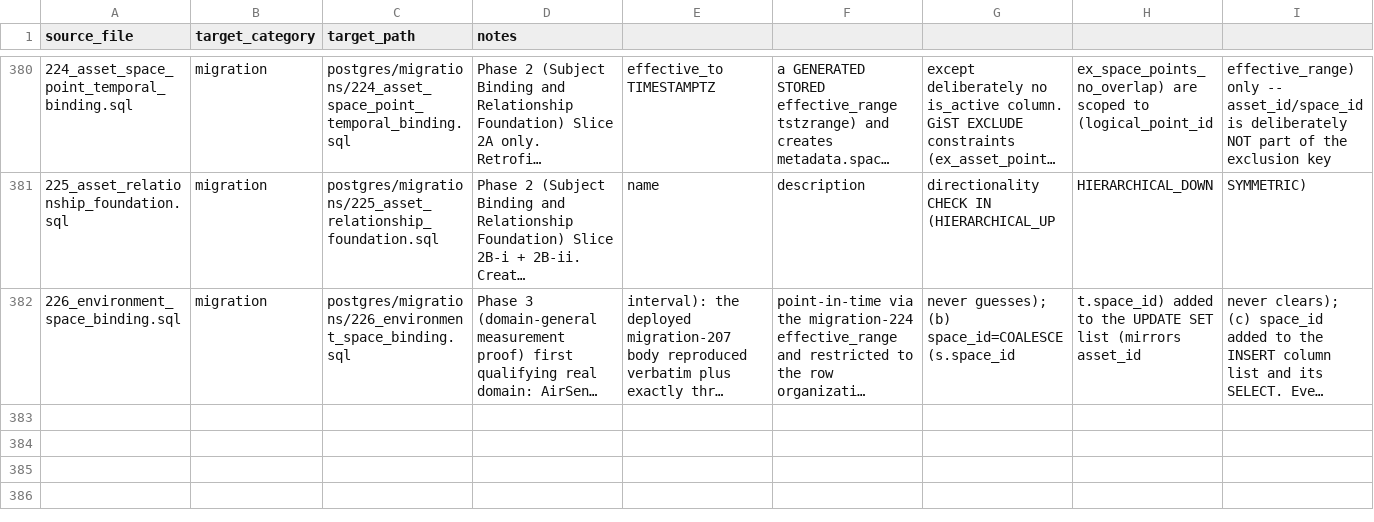
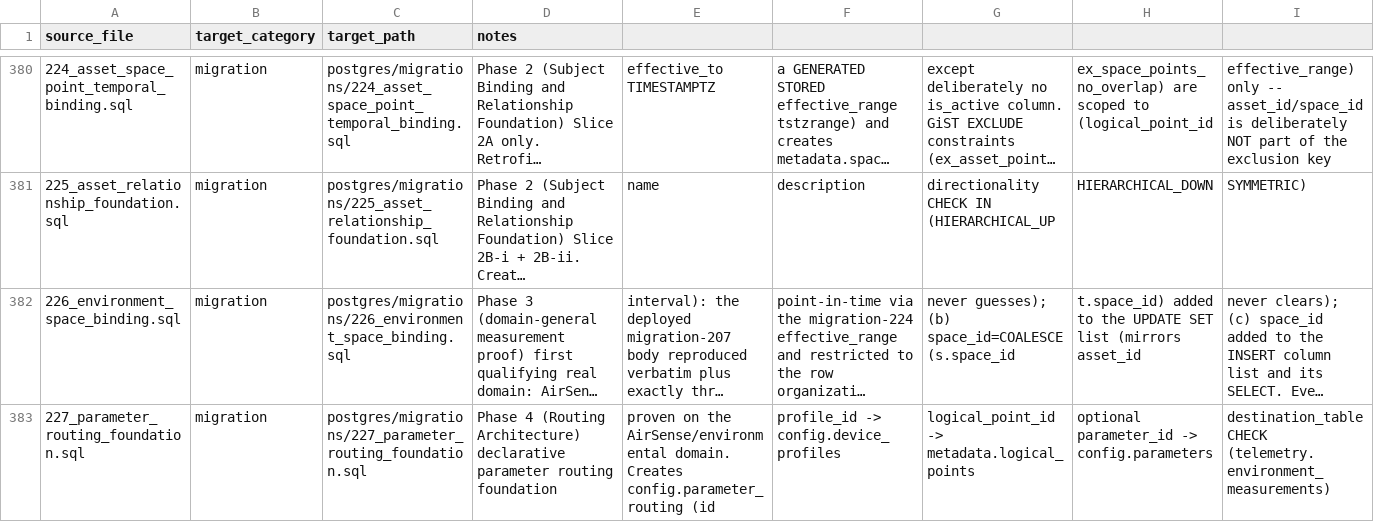
Before and after one commit to avinash-wisewatts/ems-platform, a CSV file: postgres/restructure_manifest.csv, drawn as a sheet; only a part is shown, gaps mark what is left out; long unchanged cells end in …; rows hold the shown columns only; the diff names each change by its address in the sheet, - before the commit and + after, or states it on an @@ line.

Commit message:
Phase 4 (Routing Architecture): config.parameter_routing + offline generator; environment loader regenerated at parity (migration 227) (#39)
Phase 4 (Routing Architecture): config.parameter_routing + offline generator; environment loader regenerated at parity (migration 227). Squash-merged after final pre-merge audit (READY TO MERGE). Not yet deployed; live STAGING acceptance is a separate approval gate.

```diff
--- a/postgres/restructure_manifest.csv
+++ b/postgres/restructure_manifest.csv
+row 383: 227_parameter_routing_foundation.sql | migration | postgres/migrations/227_parameter_routing_foundation.sql | Phase 4 (Routing Architecture) declarative parameter routing foundation | proven on the AirSense/environmental domain. Creates config.parameter_routing (id | profile_id -> config.device_profiles | logical_point_id -> metadata.logical_points | optional parameter_id -> config.parameters | destination_table CHECK (telemetry.environment_measurements)
```
Also changed, not shown: 12 other files.
